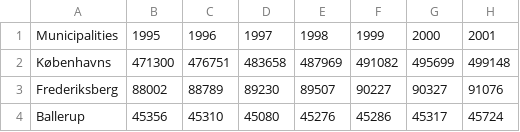
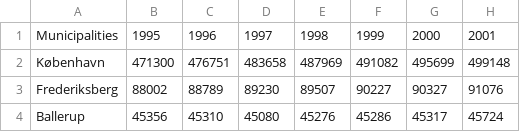
Before and after one commit to RasmusVestiH/Final-Project, a CSV file: Rigtig_Data_CSV/Population_pr_municipalities.csv, drawn as a sheet; only a part is shown; the diff names each change by its address in the sheet, - before the commit and + after, or states it on an @@ line.

Commit message:
Update Population_pr_municipalities.csv

```diff
--- a/Rigtig_Data_CSV/Population_pr_municipalities.csv
+++ b/Rigtig_Data_CSV/Population_pr_municipalities.csv
-A2: Københavns
+A2: København
```
